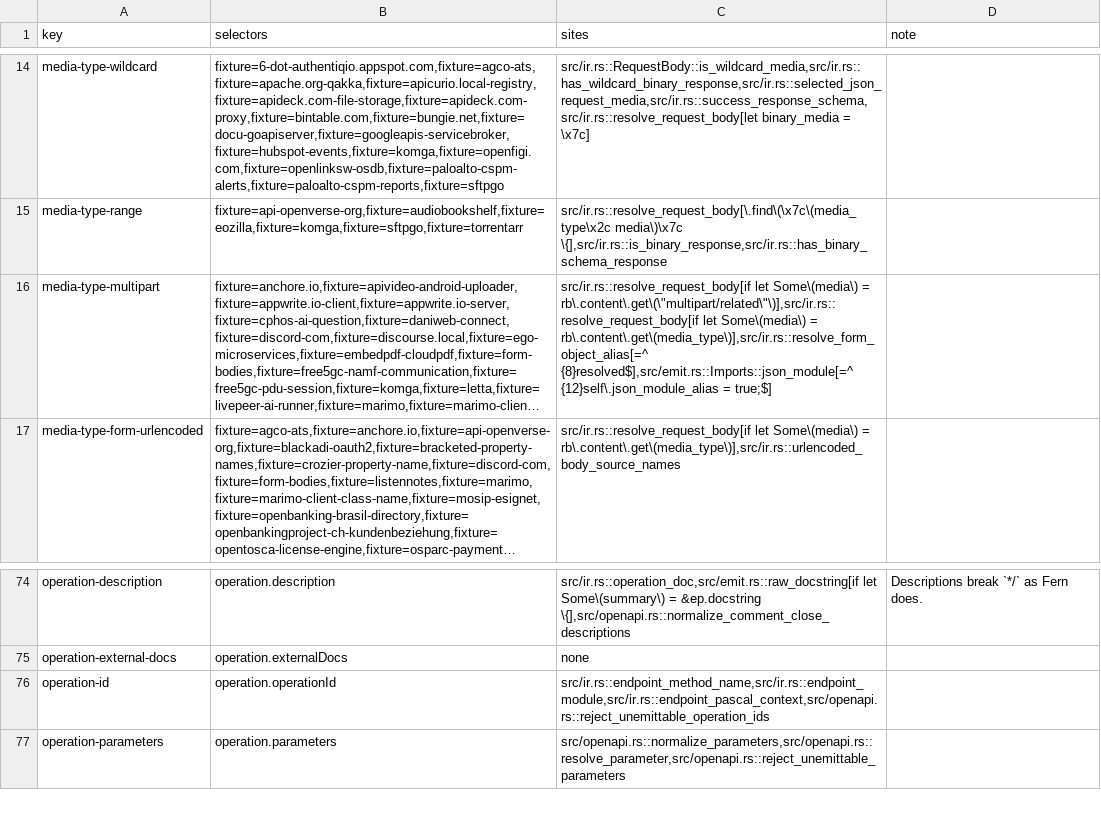
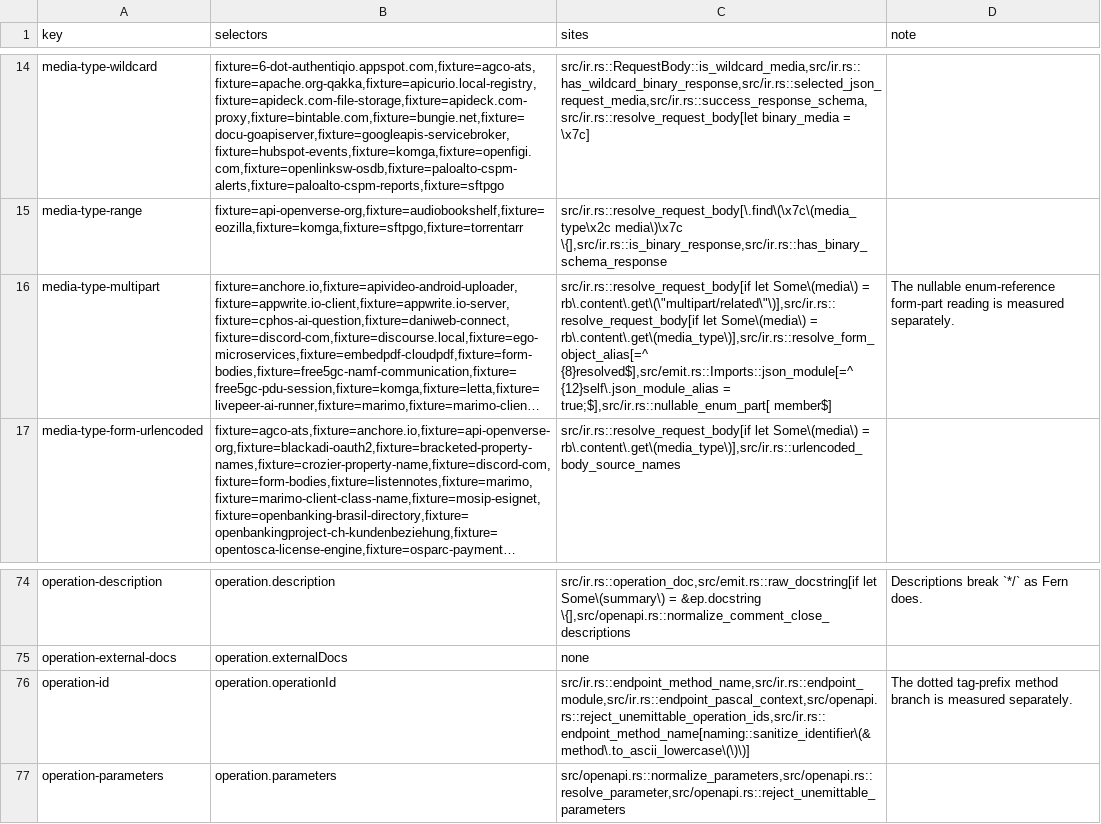
Before and after one commit to nickderobertis/crozier, a TSV file: docs/openapi-surface/golden-reach-sites.tsv, drawn as a sheet; only a part is shown, gaps mark what is left out; long unchanged cells end in …; the diff names each change by its address in the sheet, - before the commit and + after, or states it on an @@ line.

```diff
--- a/docs/openapi-surface/golden-reach-sites.tsv
+++ b/docs/openapi-surface/golden-reach-sites.tsv
-C16 (sites): …{12}self\.json_module_alias = true;$]
+C16 (sites): …{12}self\.json_module_alias = true;$],src/ir.rs::nullable_enum_part[ member$]
-D16 (note): (empty)
+D16 (note): The nullable enum-reference form-part reading is measured separately.
-C76 (sites): src/ir.rs::endpoint_method_name,src/ir.rs::endpoint_module,src/ir.rs::endpoint_pascal_context,src/openapi.rs::reject_unemittable_operation_ids
+C76 (sites): src/ir.rs::endpoint_method_name,src/ir.rs::endpoint_module,src/ir.rs::endpoint_pascal_context,src/openapi.rs::reject_unemittable_operation_ids,src/ir.rs::endpoint_method_name[naming::sanitize_identifier\(&method\.to_ascii_lowercase\(\)\)]
-D76 (note): (empty)
+D76 (note): The dotted tag-prefix method branch is measured separately.
```
Also changed, not shown: docs/openapi-surface/scenario-proof-index.tsv, docs/openapi-surface/witness-search-keys.tsv, 18 other files.
